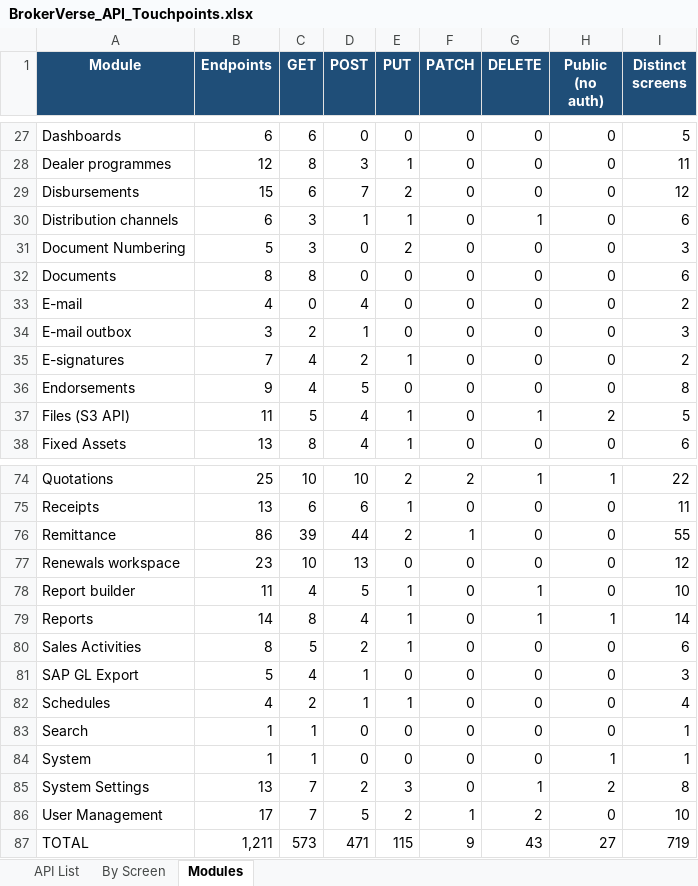
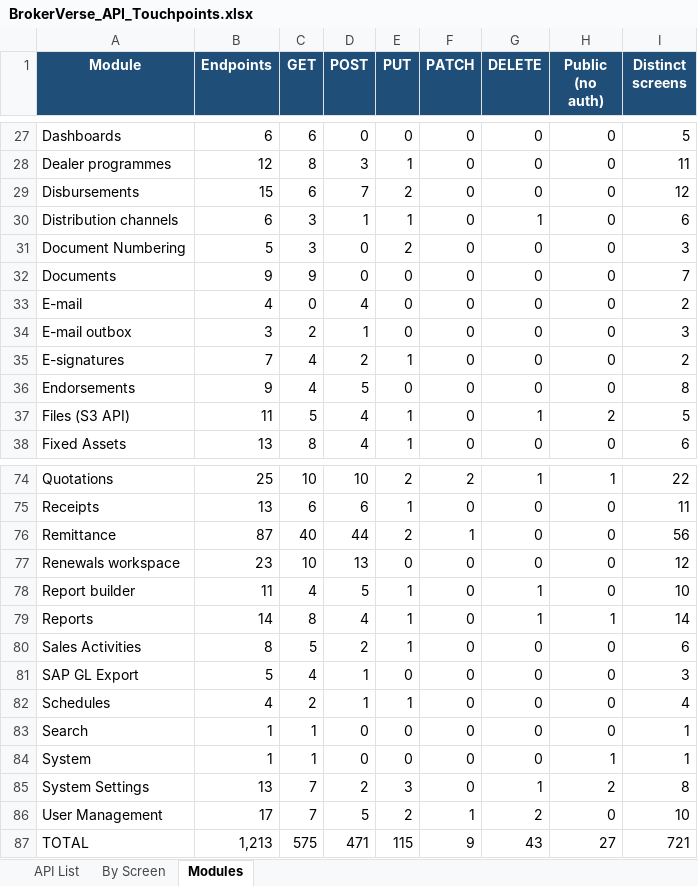
Before and after one commit to IortaTexhNXT-DEV/BDOI-OOTB, an Excel workbook: backend/docs/api/BrokerVerse_API_Touchpoints.xlsx, sheet Modules, drawn as a sheet; only a part is shown, gaps mark what is left out; values as stored, in another font and other column widths than the file's, no borders; the diff names each change by its address in the sheet, - before the commit and + after, or states it on an @@ line.

```diff
--- a/backend/docs/api/BrokerVerse_API_Touchpoints.xlsx (sheet Modules)
+++ b/backend/docs/api/BrokerVerse_API_Touchpoints.xlsx (sheet Modules)
-B32 (Endpoints): 8
+B32 (Endpoints): 9
-C32 (GET): 8
+C32 (GET): 9
-I32 (Distinct screens): 6
+I32 (Distinct screens): 7
-B76 (Endpoints): 86
+B76 (Endpoints): 87
-C76 (GET): 39
+C76 (GET): 40
-I76 (Distinct screens): 55
+I76 (Distinct screens): 56
-B87 (Endpoints): 1,211
+B87 (Endpoints): 1,213
-C87 (GET): 573
+C87 (GET): 575
-I87 (Distinct screens): 719
+I87 (Distinct screens): 721
```
Also changed, not shown: sheet By Screen, sheet API List, 10 other files.
